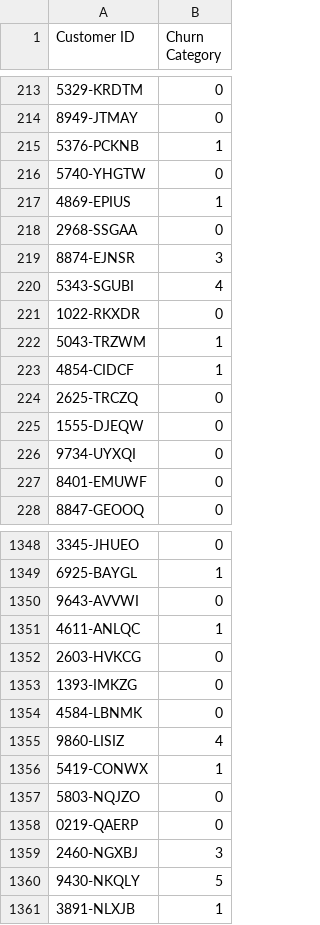
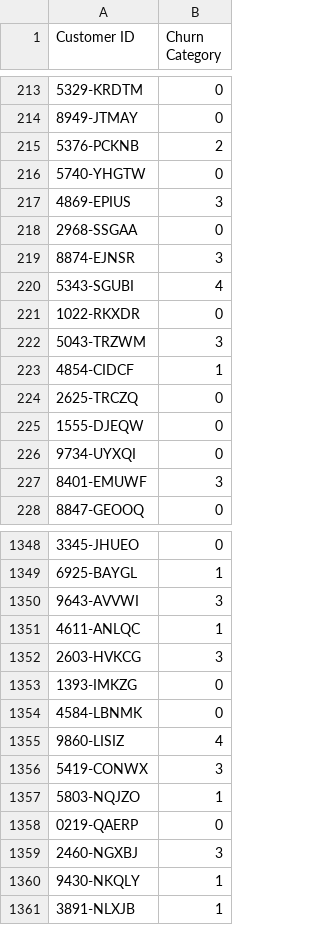
Before and after one commit to csiejimmyliu/2021ML_final, a CSV file: toy_outputs/svm_allinone_weight.csv, drawn as a sheet; only a part is shown, gaps mark what is left out; the diff covers the shown part only.

```diff
--- a/toy_outputs/svm_allinone_weight.csv
+++ b/toy_outputs/svm_allinone_weight.csv
@@ -214,5 +214,5 @@ Customer ID,Churn Category
 8949-JTMAY,0
-5376-PCKNB,1
+5376-PCKNB,2
 5740-YHGTW,0
-4869-EPIUS,1
+4869-EPIUS,3
 2968-SSGAA,0
@@ -221,3 +221,3 @@ Customer ID,Churn Category
 1022-RKXDR,0
-5043-TRZWM,1
+5043-TRZWM,3
 4854-CIDCF,1
@@ -226,3 +226,3 @@ Customer ID,Churn Category
 9734-UYXQI,0
-8401-EMUWF,0
+8401-EMUWF,3
 8847-GEOOQ,0
@@ -1349,5 +1349,5 @@ Customer ID,Churn Category
 6925-BAYGL,1
-9643-AVVWI,0
+9643-AVVWI,3
 4611-ANLQC,1
-2603-HVKCG,0
+2603-HVKCG,3
 1393-IMKZG,0
@@ -1355,7 +1355,7 @@ Customer ID,Churn Category
 9860-LISIZ,4
-5419-CONWX,1
-5803-NQJZO,0
+5419-CONWX,3
+5803-NQJZO,1
 0219-QAERP,0
 2460-NGXBJ,3
-9430-NKQLY,5
+9430-NKQLY,1
 3891-NLXJB,1
```
Also changed, not shown: 94 edited cells elsewhere in this file, toy_outputs/rf_w_tuning.csv, toy_outputs/svm_2stages_os.csv, 11 other files.
